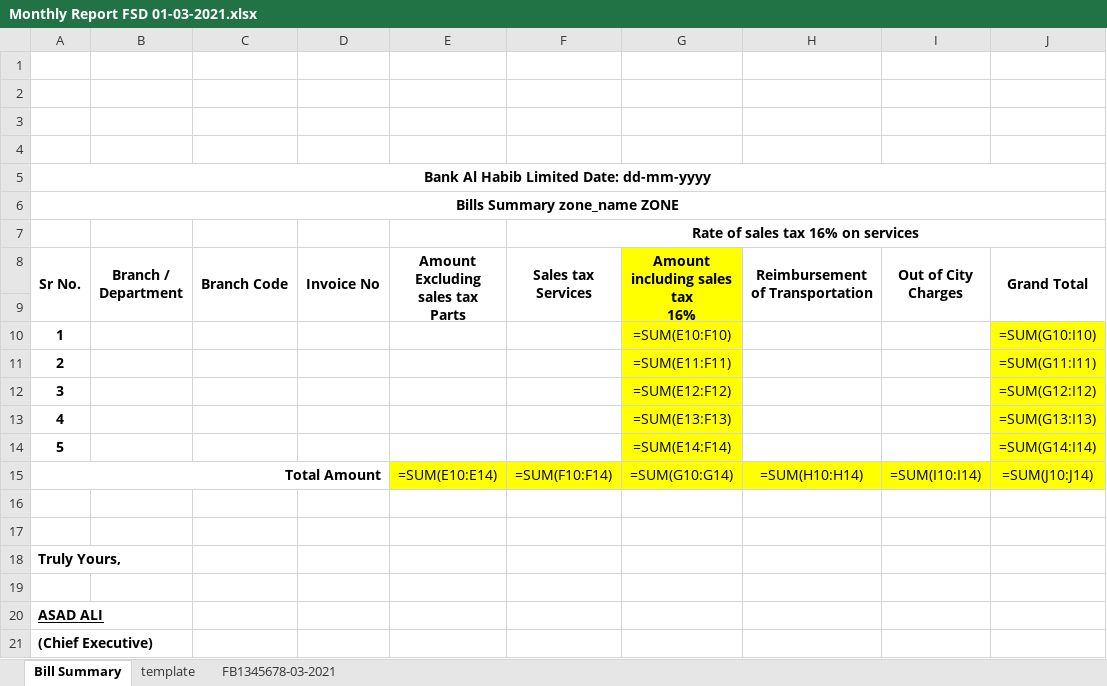
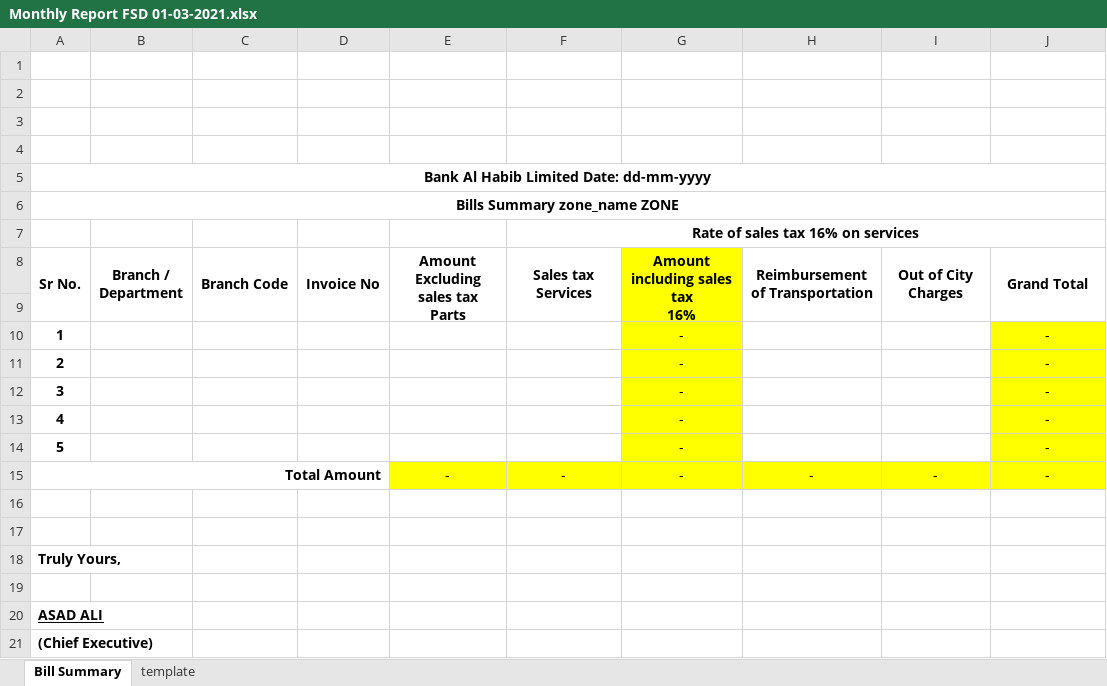
Before and after one commit to teamhh-dev/ecoenterprises, an Excel workbook: User Data/MARCH_2021/Monthly Report FSD 01-03-2021.xlsx, sheet Bill Summary, drawn as a sheet; values as stored, in another font and other column widths than the file's, no borders; formulas without a stored value are shown as written; removed rows and columns are numbered as before the commit, all else as after; the diff names each change by its address in the sheet, - before the commit and + after, or states it on an @@ line.

```diff
--- a/User Data/MARCH_2021/Monthly Report FSD 01-03-2021.xlsx (sheet Bill Summary)
+++ b/User Data/MARCH_2021/Monthly Report FSD 01-03-2021.xlsx (sheet Bill Summary)
-sheet tab: FB1345678-03-2021
-G10 (Amount including sales tax 16%): =SUM(E10:F10)
+G10 (Amount including sales tax 16%): -
-J10 (Grand Total): =SUM(G10:I10)
+J10 (Grand Total): -
-G11 (Amount including sales tax 16%): =SUM(E11:F11)
+G11 (Amount including sales tax 16%): -
-J11 (Grand Total): =SUM(G11:I11)
+J11 (Grand Total): -
-G12 (Amount including sales tax 16%): =SUM(E12:F12)
+G12 (Amount including sales tax 16%): -
-J12 (Grand Total): =SUM(G12:I12)
+J12 (Grand Total): -
-G13 (Amount including sales tax 16%): =SUM(E13:F13)
+G13 (Amount including sales tax 16%): -
-J13 (Grand Total): =SUM(G13:I13)
+J13 (Grand Total): -
-G14 (Amount including sales tax 16%): =SUM(E14:F14)
+G14 (Amount including sales tax 16%): -
-J14 (Grand Total): =SUM(G14:I14)
+J14 (Grand Total): -
-row 15: Total Amount |  |  |  | =SUM(E10:E14) | =SUM(F10:F14) | =SUM(G10:G14) | =SUM(H10:H14) | =SUM(I10:I14) | =SUM(J10:J14)
+row 15: Total Amount |  |  |  | - | - | - | - | - | -
```
Also changed, not shown: sheet template, formulas that keep their value, AppData/Templates/Excel.xlsx, User Data/MARCH_2021/Monthly Report GUJ 01-03-2021.xlsx, 22 other files.
